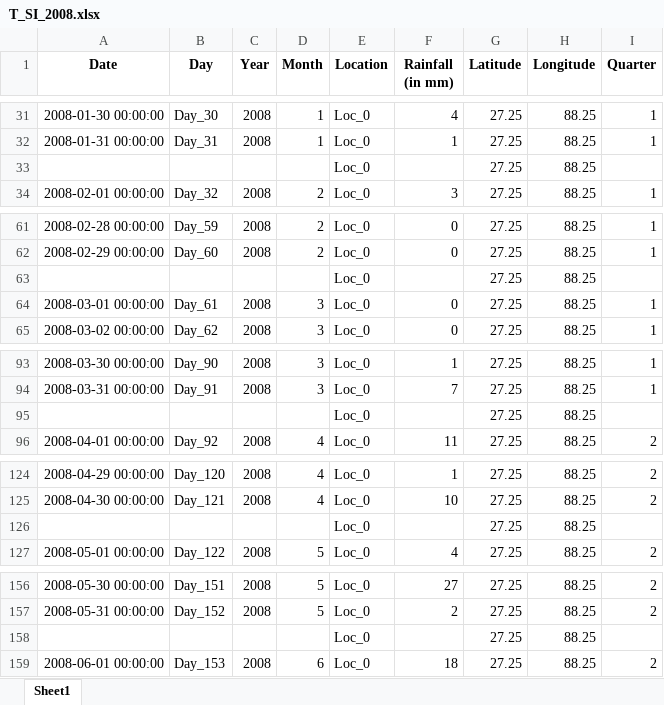
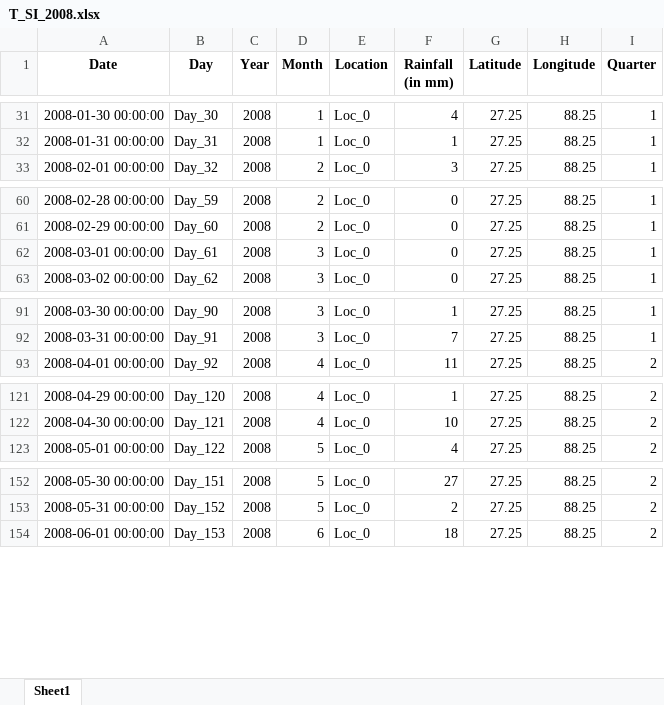
Before and after one commit to riyaahlawat/Sikkim-Rainfall-Prediction, an Excel workbook: Transformed_Dataset/T_SI_2008.xlsx, sheet Sheet1, drawn as a sheet; only a part is shown, gaps mark what is left out; values as stored, in another font and other column widths than the file's, no borders; the diff covers the shown part only; the diff names each change by its address in the sheet, - before the commit and + after, or states it on an @@ line.

```diff
--- a/Transformed_Dataset/T_SI_2008.xlsx (sheet Sheet1)
+++ b/Transformed_Dataset/T_SI_2008.xlsx (sheet Sheet1)
-row 33:  |  |  |  | Loc_0 |  | 27.25 | 88.25
-row 63:  |  |  |  | Loc_0 |  | 27.25 | 88.25
-row 95:  |  |  |  | Loc_0 |  | 27.25 | 88.25
-row 126:  |  |  |  | Loc_0 |  | 27.25 | 88.25
-row 158:  |  |  |  | Loc_0 |  | 27.25 | 88.25
```
Also changed, not shown: 116 removed rows elsewhere in this sheet, Transformed_Dataset/T_SI_2000.xlsx, Transformed_Dataset/T_SI_2001.xlsx, 20 other files.
